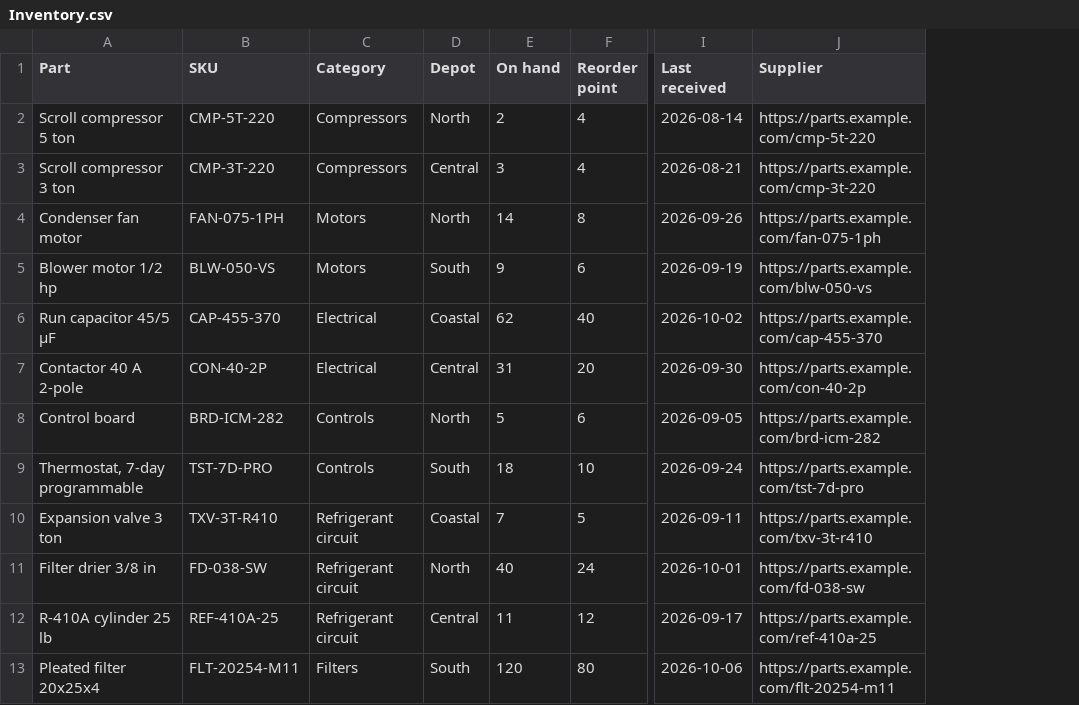
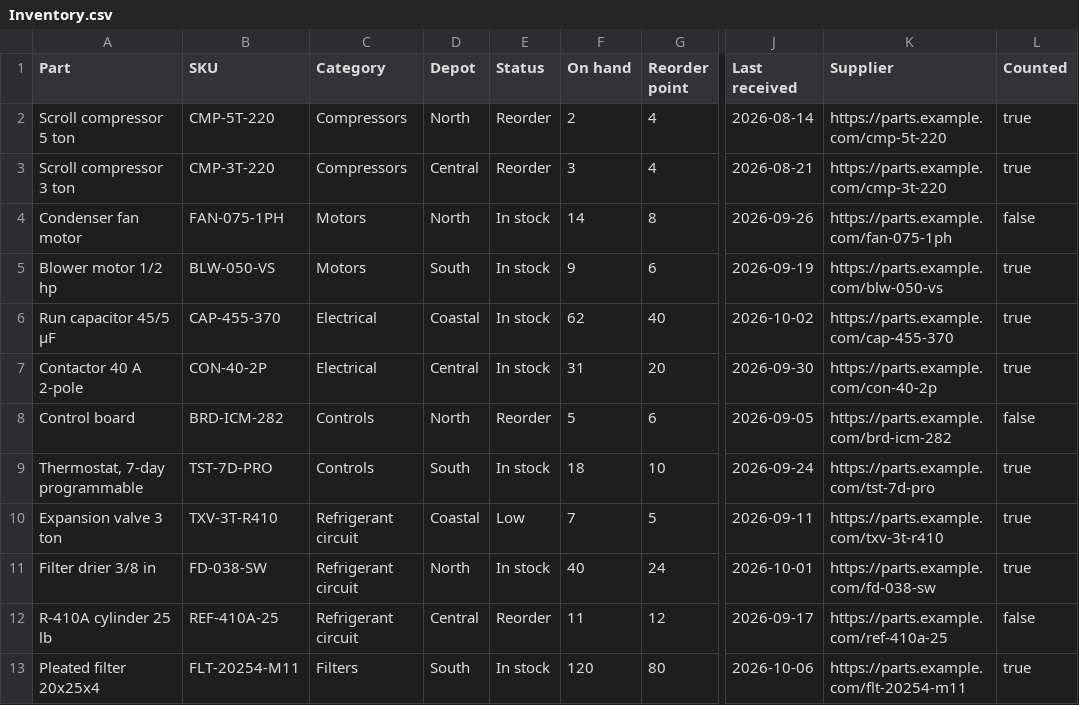
Before and after one commit to sixb-ai/sixb, a CSV file: packages/agent-worker/src/skills/sixb-artifacts/examples/sheet/parts-inventory/sheets/Inventory.csv, drawn as a sheet; only a part is shown, gaps mark what is left out; the diff names each change by its address in the sheet, - before the commit and + after, or states it on an @@ line.

Commit message:
artifacts: boolean and tag columns, and highlights
A `boolean` column holds true or false and shows a read-only checkbox;
publishing names the row and column of any other value. A `tag` column
shows each value as a chip, colored by `tones`: positive, warning,
negative, or neutral for a status, or a chart color for a category. Both
filter by a checklist of values, a checkbox's in one case.

`highlight` shades a numeric column by value across the whole sheet, so
a filter or sort leaves each shade in place: `bars` from zero, a `scale`
from light to dark, or `diverging` in the theme's success and
destructive colors either side of zero. The `.xlsx` writes checkboxes
as booleans and highlights as Excel's data bars and color scales.

The parts-inventory example gains a status tag, bars on stock on hand,
and a counted checkbox; the sheet guide says when to use each.

```diff
--- a/packages/agent-worker/src/skills/sixb-artifacts/examples/sheet/parts-inventory/sheets/Inventory.csv
+++ b/packages/agent-worker/src/skills/sixb-artifacts/examples/sheet/parts-inventory/sheets/Inventory.csv
+column E (Status), rows 2-13: Reorder | Reorder | In stock | In stock | In stock | In stock | Reorder | In stock | Low | In stock | Reorder | In stock
+column L (Counted), rows 2-13: true | true | false | true | true | true | false | true | true | true | false | true
```
Also changed, not shown: 17 other files.
